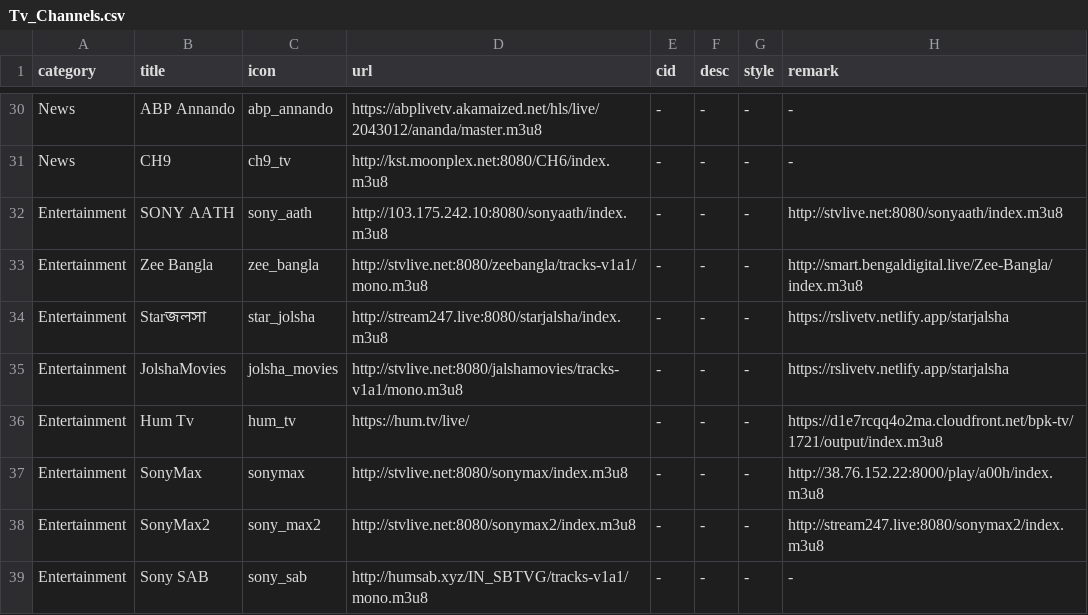
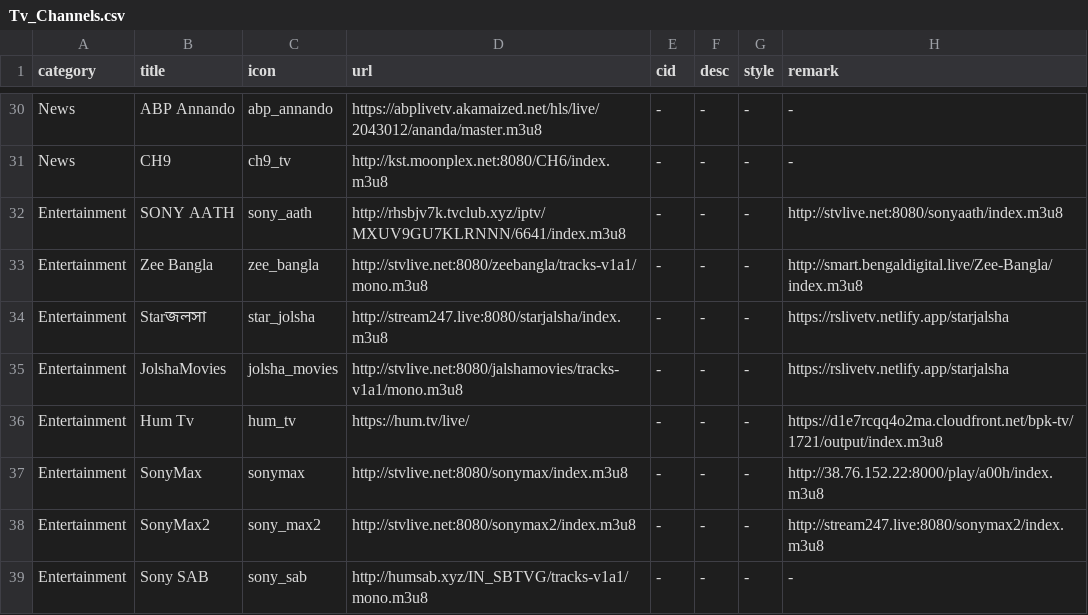
Before and after one commit to Nazrulxp/ClickMedia, a CSV file: Tv_Channels.csv, drawn as a sheet; only a part is shown, gaps mark what is left out.

Commit message:
Update Tv_Channels.csv

```diff
--- a/Tv_Channels.csv
+++ b/Tv_Channels.csv
@@ -31,3 +31,3 @@ News,ABP Annando,abp_annando,https://abplivetv.akamaized.net/hls/live/2043012/an
 News,CH9,ch9_tv,http://kst.moonplex.net:8080/CH6/index.m3u8,-,-,-,-
-Entertainment,SONY AATH,sony_aath,http://103.175.242.10:8080/sonyaath/index.m3u8,-,-,-,http://stvlive.net:8080/sonyaath/index.m3u8
+Entertainment,SONY AATH,sony_aath,http://rhsbjv7k.tvclub.xyz/iptv/MXUV9GU7KLRNNN/6641/index.m3u8,-,-,-,http://stvlive.net:8080/sonyaath/index.m3u8
 Entertainment,Zee Bangla,zee_bangla,http://stvlive.net:8080/zeebangla/tracks-v1a1/mono.m3u8,-,-,-,http://smart.bengaldigital.live/Zee-Bangla/index.m3u8
```
